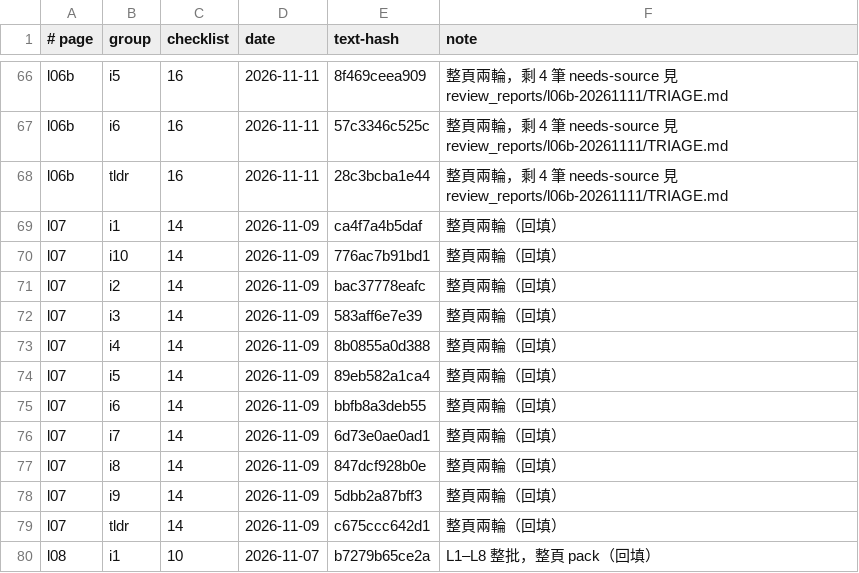
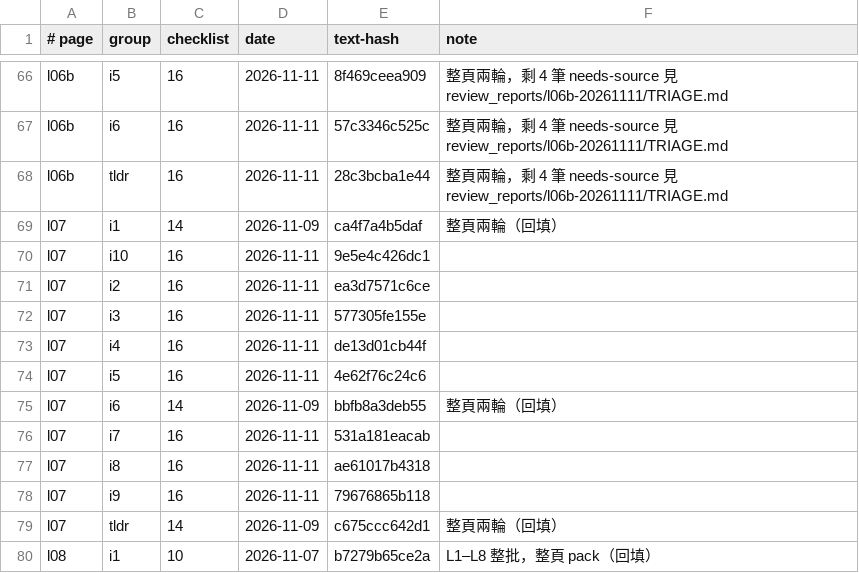
Before and after one commit to chihmingyang/cs2680, a TSV file: guide/review_log.tsv, drawn as a sheet; only a part is shown, gaps mark what is left out.

```diff
--- a/guide/review_log.tsv
+++ b/guide/review_log.tsv
@@ -69,11 +69,11 @@ l06b	tldr	16	2026-11-11	28c3bcba1e44	整頁兩輪，剩 4 筆 needs-source 見 r
 l07	i1	14	2026-11-09	ca4f7a4b5daf	整頁兩輪（回填）
-l07	i10	14	2026-11-09	776ac7b91bd1	整頁兩輪（回填）
-l07	i2	14	2026-11-09	bac37778eafc	整頁兩輪（回填）
-l07	i3	14	2026-11-09	583aff6e7e39	整頁兩輪（回填）
-l07	i4	14	2026-11-09	8b0855a0d388	整頁兩輪（回填）
-l07	i5	14	2026-11-09	89eb582a1ca4	整頁兩輪（回填）
+l07	i10	16	2026-11-11	9e5e4c426dc1	
+l07	i2	16	2026-11-11	ea3d7571c6ce	
+l07	i3	16	2026-11-11	577305fe155e	
+l07	i4	16	2026-11-11	de13d01cb44f	
+l07	i5	16	2026-11-11	4e62f76c24c6	
 l07	i6	14	2026-11-09	bbfb8a3deb55	整頁兩輪（回填）
-l07	i7	14	2026-11-09	6d73e0ae0ad1	整頁兩輪（回填）
-l07	i8	14	2026-11-09	847dcf928b0e	整頁兩輪（回填）
-l07	i9	14	2026-11-09	5dbb2a87bff3	整頁兩輪（回填）
+l07	i7	16	2026-11-11	531a181eacab	
+l07	i8	16	2026-11-11	ae61017b4318	
+l07	i9	16	2026-11-11	79676865b118	
 l07	tldr	14	2026-11-09	c675ccc642d1	整頁兩輪（回填）
```
Also changed, not shown: 13 other files.
